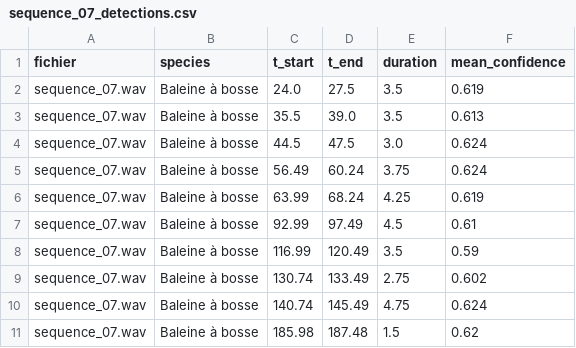
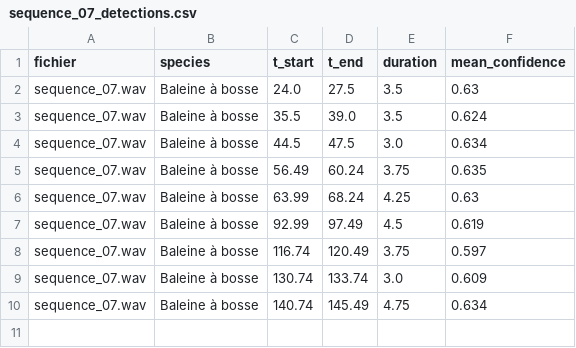
Before and after one commit to mastercoder1999/ia_hack_2026, a CSV file: annotations_after_training/sequence_07_detections.csv, drawn as a sheet.

```diff
--- a/annotations_after_training/sequence_07_detections.csv
+++ b/annotations_after_training/sequence_07_detections.csv
@@ -1,11 +1,10 @@
 fichier,species,t_start,t_end,duration,mean_confidence
-sequence_07.wav,Baleine à bosse,24.0,27.5,3.5,0.619
-sequence_07.wav,Baleine à bosse,35.5,39.0,3.5,0.613
-sequence_07.wav,Baleine à bosse,44.5,47.5,3.0,0.624
-sequence_07.wav,Baleine à bosse,56.49,60.24,3.75,0.624
-sequence_07.wav,Baleine à bosse,63.99,68.24,4.25,0.619
-sequence_07.wav,Baleine à bosse,92.99,97.49,4.5,0.61
-sequence_07.wav,Baleine à bosse,116.99,120.49,3.5,0.59
-sequence_07.wav,Baleine à bosse,130.74,133.49,2.75,0.602
-sequence_07.wav,Baleine à bosse,140.74,145.49,4.75,0.624
-sequence_07.wav,Baleine à bosse,185.98,187.48,1.5,0.62
+sequence_07.wav,Baleine à bosse,24.0,27.5,3.5,0.63
+sequence_07.wav,Baleine à bosse,35.5,39.0,3.5,0.624
+sequence_07.wav,Baleine à bosse,44.5,47.5,3.0,0.634
+sequence_07.wav,Baleine à bosse,56.49,60.24,3.75,0.635
+sequence_07.wav,Baleine à bosse,63.99,68.24,4.25,0.63
+sequence_07.wav,Baleine à bosse,92.99,97.49,4.5,0.619
+sequence_07.wav,Baleine à bosse,116.74,120.49,3.75,0.597
+sequence_07.wav,Baleine à bosse,130.74,133.74,3.0,0.609
+sequence_07.wav,Baleine à bosse,140.74,145.49,4.75,0.634
```
Also changed, not shown: annotations_after_training/sequence_06_detections.csv, 10 other files.
